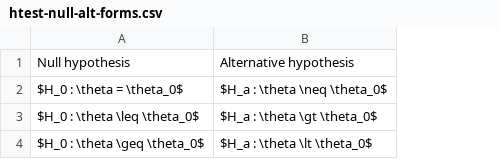
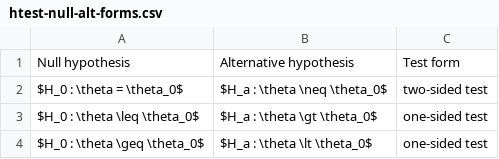
Before and after one commit to dundeemath/MA22004, a CSV file: data/htest-null-alt-forms.csv, drawn as a sheet; the diff names each change by its address in the sheet, - before the commit and + after, or states it on an @@ line.

Commit message:
Updated QC. Updated Hypothesis test intro.

```diff
--- a/data/htest-null-alt-forms.csv
+++ b/data/htest-null-alt-forms.csv
+column C, rows 1-4: Test form | two-sided test | one-sided test | one-sided test
```
Also changed, not shown: 43 other files.
